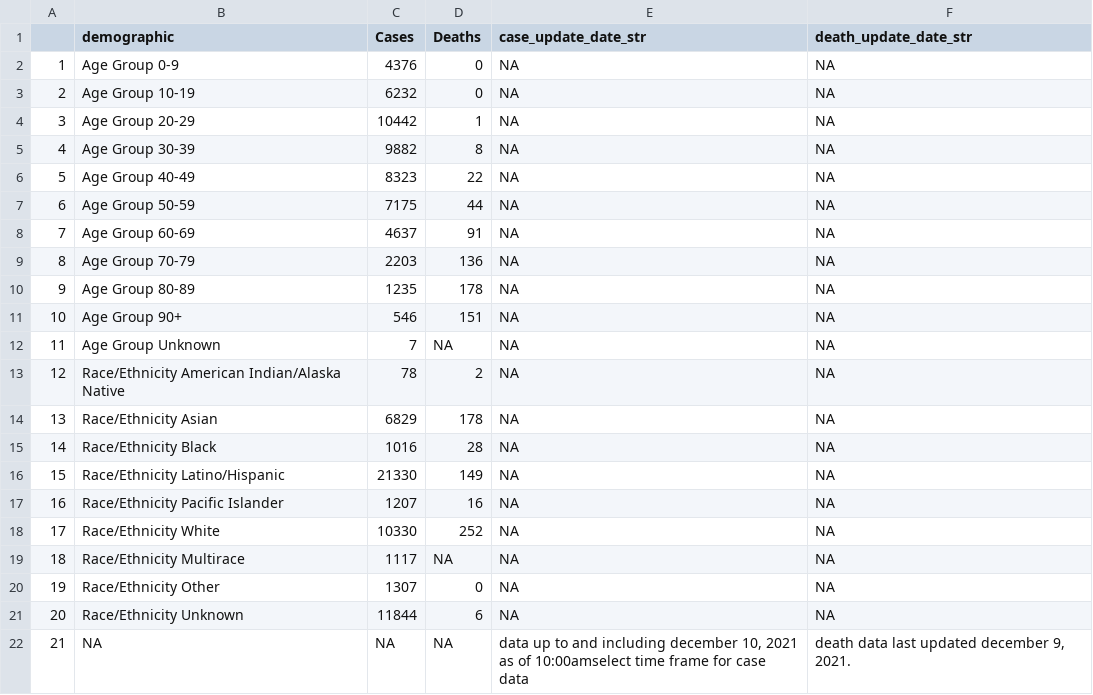
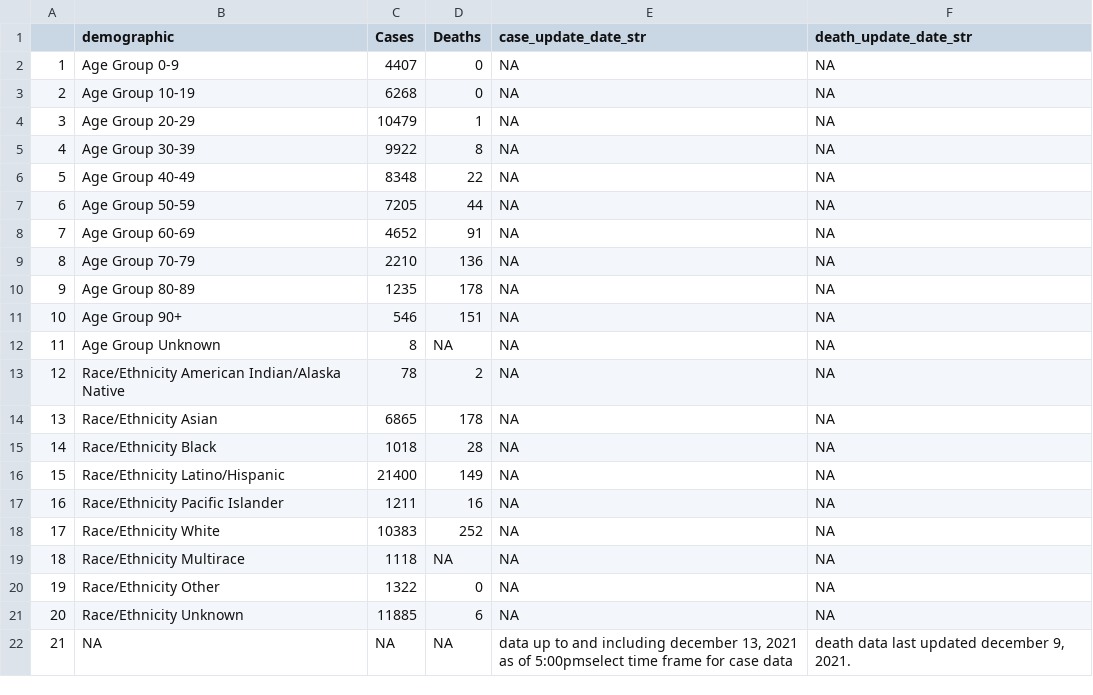
Before and after one commit to stanfordfuturebay/stanfordfuturebay.github.io, a CSV file: covid19/smc_covid_dem_data_scraped.csv, drawn as a sheet.

```diff
--- a/covid19/smc_covid_dem_data_scraped.csv
+++ b/covid19/smc_covid_dem_data_scraped.csv
@@ -1,22 +1,22 @@
 "","demographic","Cases","Deaths","case_update_date_str","death_update_date_str"
-"1","Age Group 0-9","4376","0",NA,NA
-"2","Age Group 10-19","6232","0",NA,NA
-"3","Age Group 20-29","10442","1",NA,NA
-"4","Age Group 30-39","9882","8",NA,NA
-"5","Age Group 40-49","8323","22",NA,NA
-"6","Age Group 50-59","7175","44",NA,NA
-"7","Age Group 60-69","4637","91",NA,NA
-"8","Age Group 70-79","2203","136",NA,NA
+"1","Age Group 0-9","4407","0",NA,NA
+"2","Age Group 10-19","6268","0",NA,NA
+"3","Age Group 20-29","10479","1",NA,NA
+"4","Age Group 30-39","9922","8",NA,NA
+"5","Age Group 40-49","8348","22",NA,NA
+"6","Age Group 50-59","7205","44",NA,NA
+"7","Age Group 60-69","4652","91",NA,NA
+"8","Age Group 70-79","2210","136",NA,NA
 "9","Age Group 80-89","1235","178",NA,NA
 "10","Age Group 90+","546","151",NA,NA
-"11","Age Group Unknown","7",NA,NA,NA
+"11","Age Group Unknown","8",NA,NA,NA
 "12","Race/Ethnicity  American Indian/Alaska Native","78","2",NA,NA
-"13","Race/Ethnicity  Asian","6829","178",NA,NA
-"14","Race/Ethnicity  Black","1016","28",NA,NA
-"15","Race/Ethnicity  Latino/Hispanic","21330","149",NA,NA
-"16","Race/Ethnicity  Pacific Islander","1207","16",NA,NA
-"17","Race/Ethnicity  White","10330","252",NA,NA
-"18","Race/Ethnicity Multirace","1117",NA,NA,NA
-"19","Race/Ethnicity Other","1307","0",NA,NA
-"20","Race/Ethnicity Unknown","11844","6",NA,NA
-"21",NA,NA,NA,"data up to and including december 10, 2021 as of 10:00amselect time frame for case data","death data last updated december 9, 2021."
+"13","Race/Ethnicity  Asian","6865","178",NA,NA
+"14","Race/Ethnicity  Black","1018","28",NA,NA
+"15","Race/Ethnicity  Latino/Hispanic","21400","149",NA,NA
+"16","Race/Ethnicity  Pacific Islander","1211","16",NA,NA
+"17","Race/Ethnicity  White","10383","252",NA,NA
+"18","Race/Ethnicity Multirace","1118",NA,NA,NA
+"19","Race/Ethnicity Other","1322","0",NA,NA
+"20","Race/Ethnicity Unknown","11885","6",NA,NA
+"21",NA,NA,NA,"data up to and including december 13, 2021 as of 5:00pmselect time frame for case data","death data last updated december 9, 2021."
```
Also changed, not shown: covid19/smc_cases_scraped.csv, covid19/smc_tests_scraped.csv, 1 other file.
